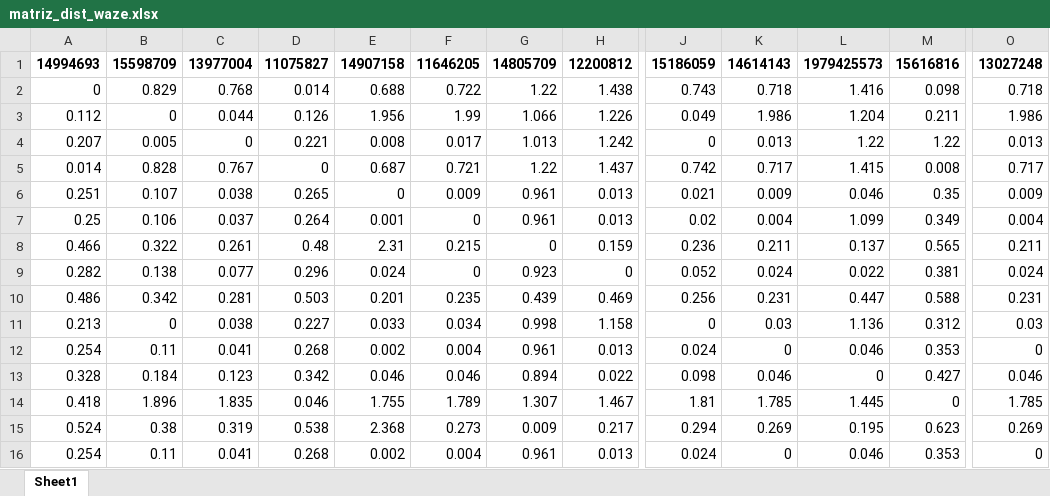
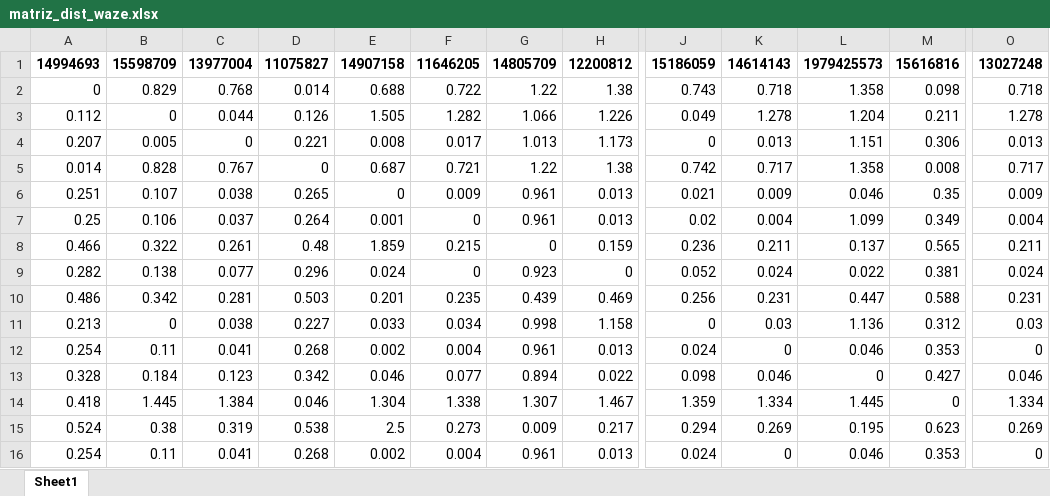
Before and after one commit to Pabloc98/prueba_nq, an Excel workbook: prototipado/matriz_dist_waze.xlsx, sheet Sheet1, drawn as a sheet; only a part is shown, gaps mark what is left out; values as stored, in another font and other column widths than the file's, no borders; the diff names each change by its address in the sheet, - before the commit and + after, or states it on an @@ line.

```diff
--- a/prototipado/matriz_dist_waze.xlsx (sheet Sheet1)
+++ b/prototipado/matriz_dist_waze.xlsx (sheet Sheet1)
-H2: 1.438
+H2: 1.38
-L2: 1.416
+L2: 1.358
-E3: 1.956
+E3: 1.505
-F3: 1.99
+F3: 1.282
-K3: 1.986
+K3: 1.278
-O3: 1.986
+O3: 1.278
-H4: 1.242
+H4: 1.173
-L4: 1.22
+L4: 1.151
-M4: 1.22
+M4: 0.306
-H5: 1.437
+H5: 1.38
-L5: 1.415
+L5: 1.358
-E8: 2.31
+E8: 1.859
-F13: 0.046
+F13: 0.077
-B14: 1.896
+B14: 1.445
-C14: 1.835
+C14: 1.384
-E14: 1.755
+E14: 1.304
-F14: 1.789
+F14: 1.338
-J14: 1.81
+J14: 1.359
-K14: 1.785
+K14: 1.334
-O14: 1.785
+O14: 1.334
-E15: 2.368
+E15: 2.5
```
Also changed, not shown: prototipado/matriz_dist_lineal.xlsx, prototipado/q1.xlsx, 11 other files.
